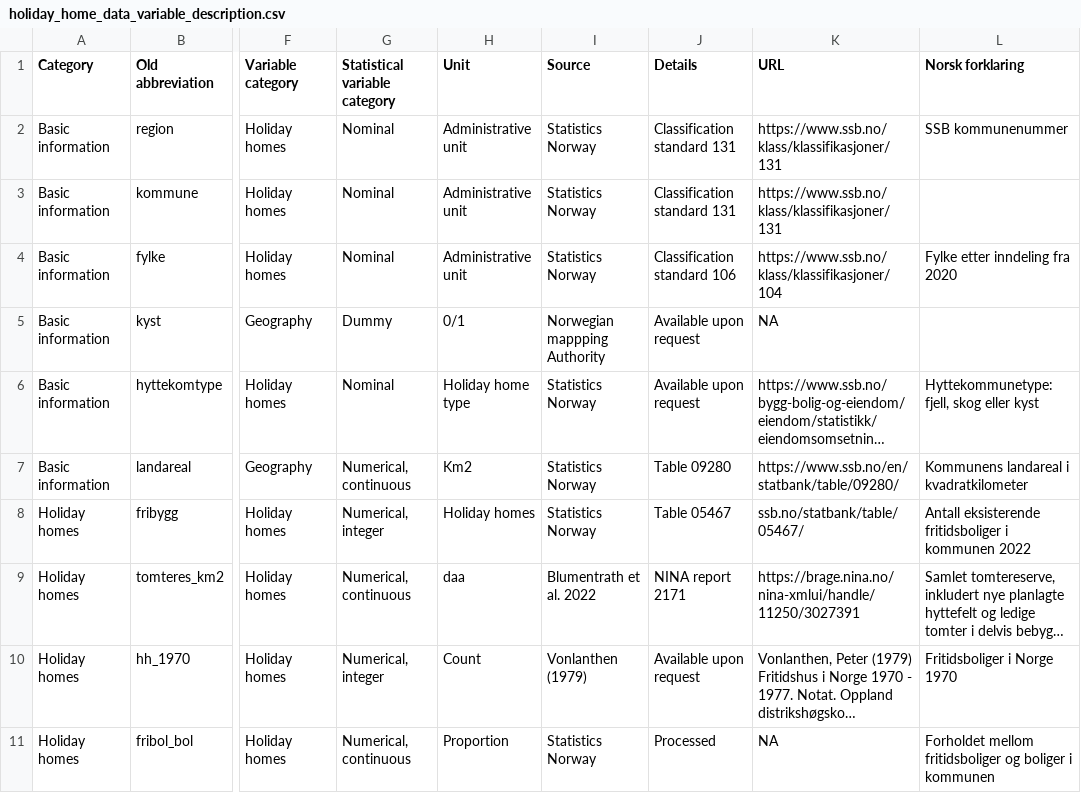
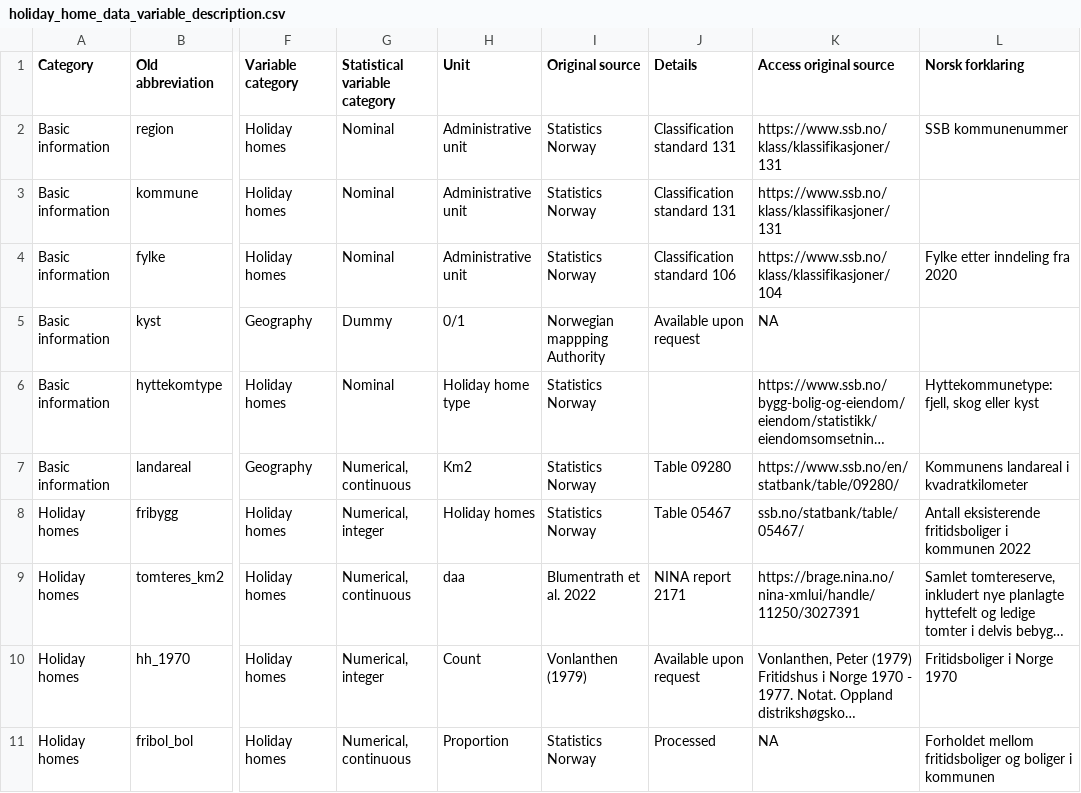
Before and after one commit to TrondSimensen/holiday_homes, a CSV file: data/holiday_home_data_variable_description.csv, drawn as a sheet; only a part is shown, gaps mark what is left out; long unchanged cells end in …; the diff names each change by its address in the sheet, - before the commit and + after, or states it on an @@ line.

Commit message:
Added description in csv with variable descriptions

```diff
--- a/data/holiday_home_data_variable_description.csv
+++ b/data/holiday_home_data_variable_description.csv
-I1: Source
+I1: Original source
-K1: URL
+K1: Access original source
-J6 (Details): Available upon request
+J6 (Details): (empty)
```
Also changed, not shown: 1 other file.
